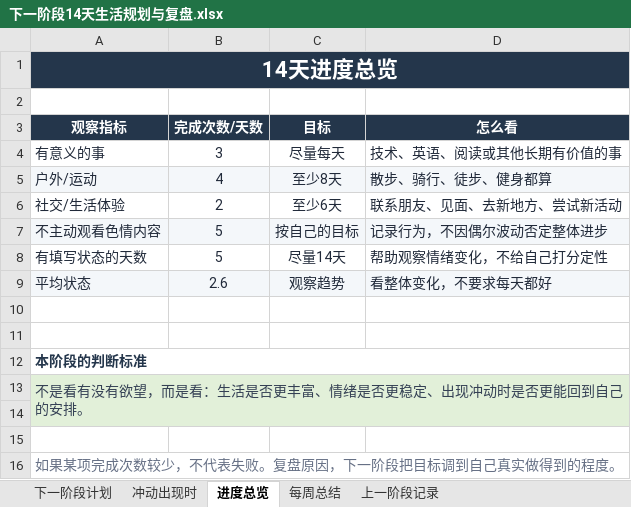
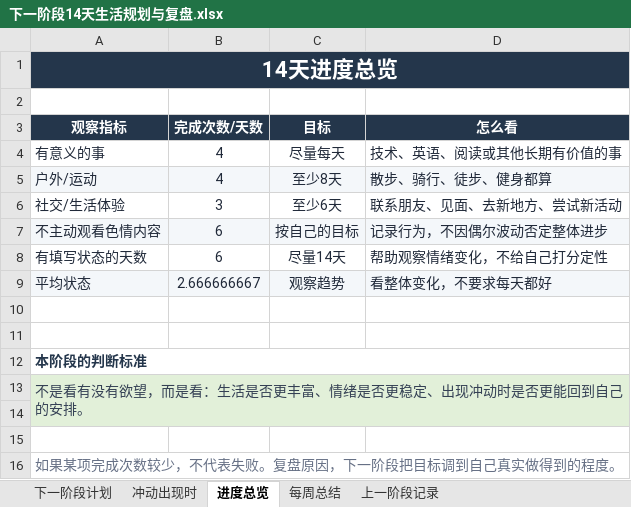
Before and after one commit to ChanQiang/ChangeLife, an Excel workbook: 下一阶段14天生活规划与复盘.xlsx, sheet 进度总览, drawn as a sheet; values as stored, in another font and other column widths than the file's, no borders; the diff names each change by its address in the sheet, - before the commit and + after, or states it on an @@ line.

```diff
--- a/下一阶段14天生活规划与复盘.xlsx (sheet 进度总览)
+++ b/下一阶段14天生活规划与复盘.xlsx (sheet 进度总览)
-B4 (完成次数/天数): 3
+B4 (完成次数/天数): 4
-B6 (完成次数/天数): 2
+B6 (完成次数/天数): 3
-B7:B8 (完成次数/天数): 5
+B7:B8 (完成次数/天数): 6
-B9 (完成次数/天数): 2.6
+B9 (完成次数/天数): 2.666666667
```
Also changed, not shown: sheet 下一阶段计划.
